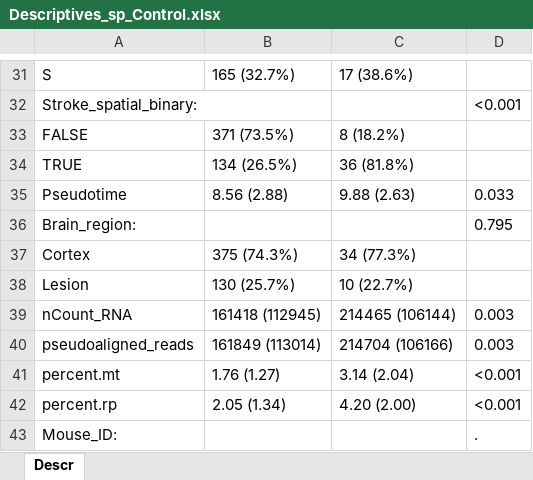
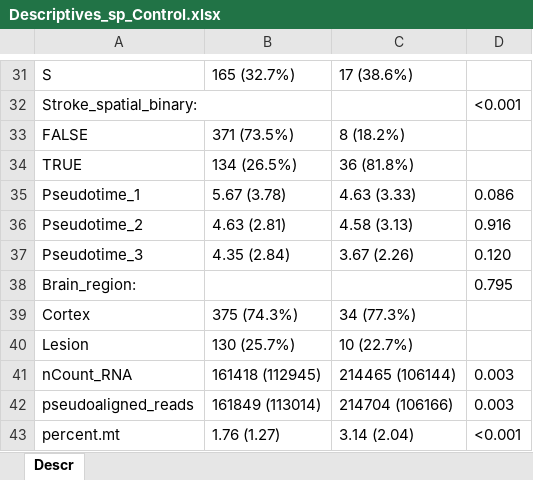
Before and after one commit to KJPMolgenLab/scSeq_Hefendehl, an Excel workbook: docs/Descriptives_sp_Control.xlsx, sheet Descr, drawn as a sheet; only a part is shown, gaps mark what is left out; the shorter side is filled out with more unchanged rows; values as stored, in another font and other column widths than the file's, no borders; removed rows and columns are numbered as before the commit, all else as after; the diff names each change by its address in the sheet, - before the commit and + after, or states it on an @@ line.

```diff
--- a/docs/Descriptives_sp_Control.xlsx (sheet Descr)
+++ b/docs/Descriptives_sp_Control.xlsx (sheet Descr)
-row 35: Pseudotime | 8.56 (2.88) | 9.88 (2.63) | 0.033
+row 35: Pseudotime_1 | 5.67 (3.78) | 4.63 (3.33) | 0.086
+row 36: Pseudotime_2 | 4.63 (2.81) | 4.58 (3.13) | 0.916
+row 37: Pseudotime_3 | 4.35 (2.84) | 3.67 (2.26) | 0.120
```
Also changed, not shown: docs/Descriptives.xlsx, docs/Descriptives_sp_Stroke.xlsx, 19 other files.
